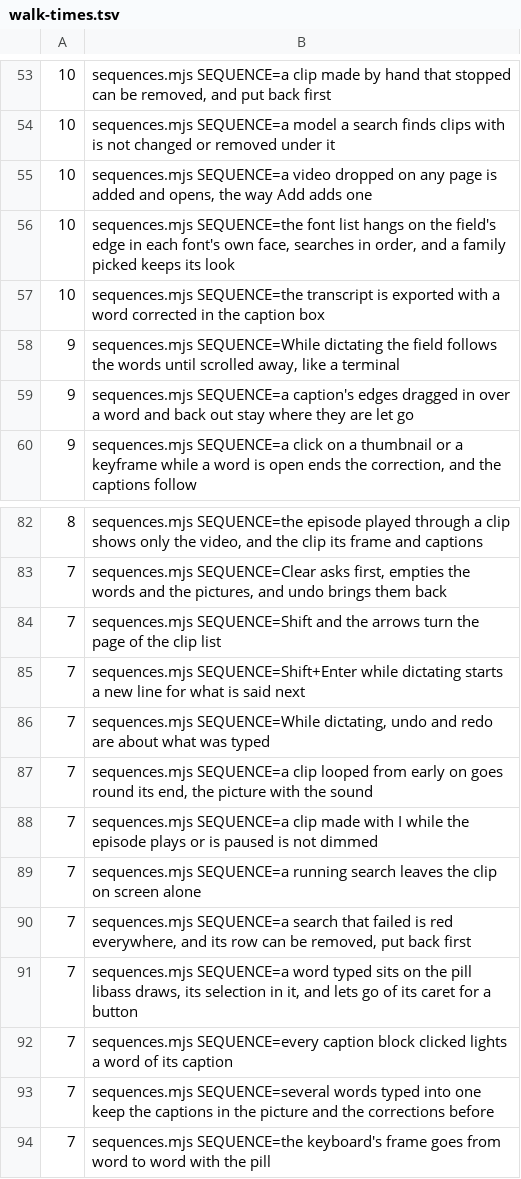
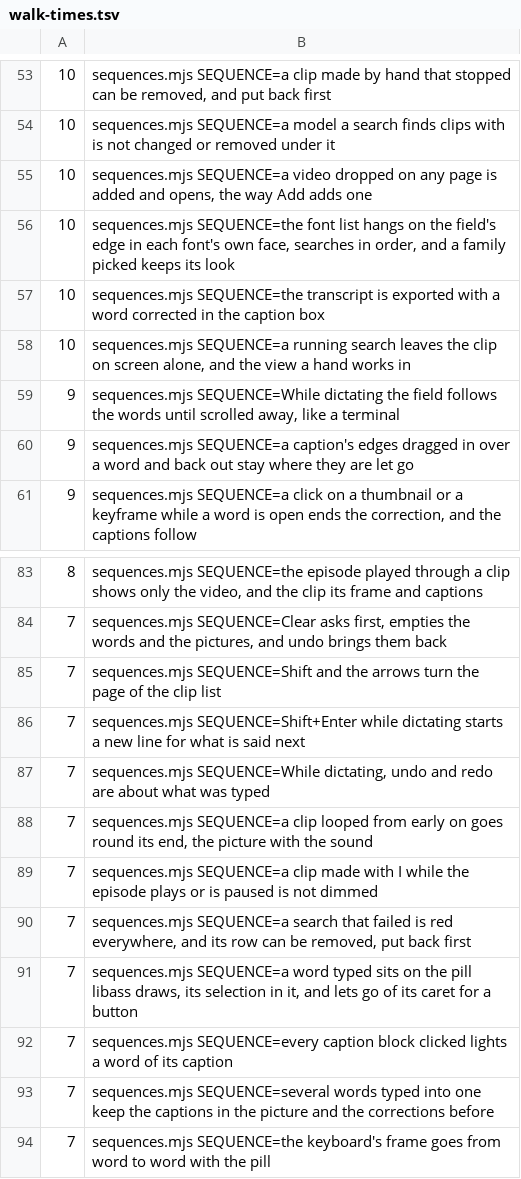
Before and after one commit to timmrkz/framefairy, a TSV file: frontend/preview/walks/walk-times.tsv, drawn as a sheet; only a part is shown, gaps mark what is left out.

```diff
--- a/frontend/preview/walks/walk-times.tsv
+++ b/frontend/preview/walks/walk-times.tsv
@@ -57,2 +57,3 @@
  10	sequences.mjs SEQUENCE=the transcript is exported with a word corrected in the caption box
+ 10	sequences.mjs SEQUENCE=a running search leaves the clip on screen alone, and the view a hand works in
   9	sequences.mjs SEQUENCE=While dictating the field follows the words until scrolled away, like a terminal
@@ -88,3 +89,2 @@
   7	sequences.mjs SEQUENCE=a clip made with I while the episode plays or is paused is not dimmed
-  7	sequences.mjs SEQUENCE=a running search leaves the clip on screen alone
   7	sequences.mjs SEQUENCE=a search that failed is red everywhere, and its row can be removed, put back first
```
Also changed, not shown: 10 other files.
